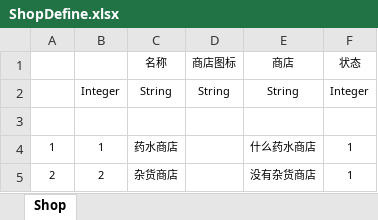
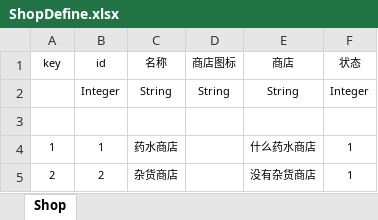
Before and after one commit to assemly/newmmo, an Excel workbook: Src/Data/Tables/ShopDefine.xlsx, sheet Shop, drawn as a sheet; values as stored, in another font and other column widths than the file's, no borders; table styles not drawn; the diff names each change by its address in the sheet, - before the commit and + after, or states it on an @@ line.

```diff
--- a/Src/Data/Tables/ShopDefine.xlsx (sheet Shop)
+++ b/Src/Data/Tables/ShopDefine.xlsx (sheet Shop)
-A1: (empty)
+A1: key
-B1: (empty)
+B1: id
```
Also changed, not shown: Src/Data/Tables/ShopItemDefine.xlsx, 19 other files.
